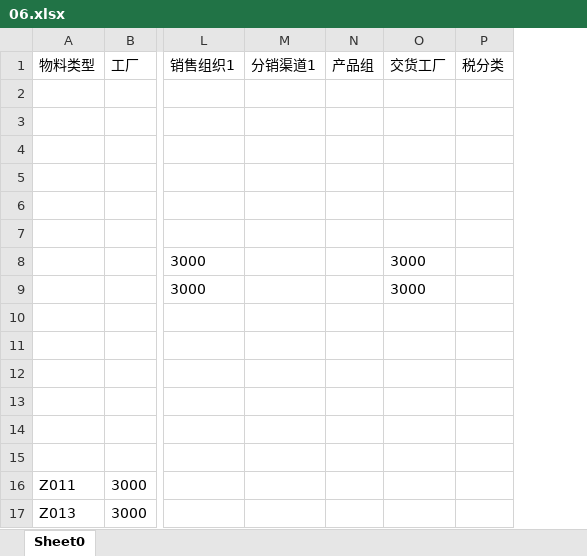
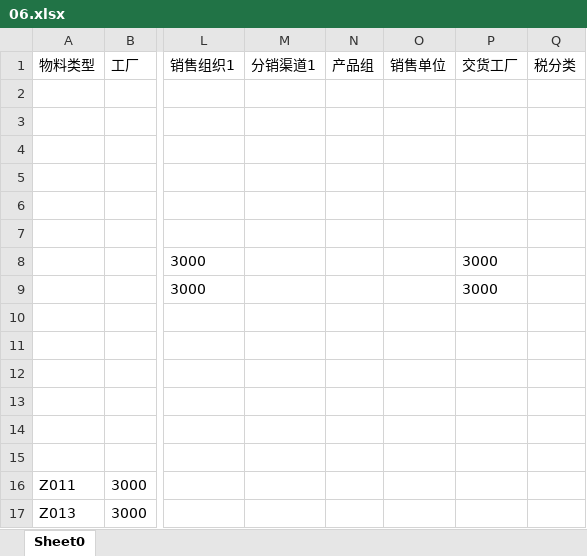
Before and after one commit to luochongqi/mergeViewXlsx, an Excel workbook: 06.xlsx, sheet Sheet0, drawn as a sheet; only a part is shown, gaps mark what is left out; values as stored, in another font and other column widths than the file's, no borders; the diff names each change by its address in the sheet, - before the commit and + after, or states it on an @@ line.

```diff
--- a/06.xlsx (sheet Sheet0)
+++ b/06.xlsx (sheet Sheet0)
+column O (销售单位), empty
```
Also changed, not shown: 2 other files.
